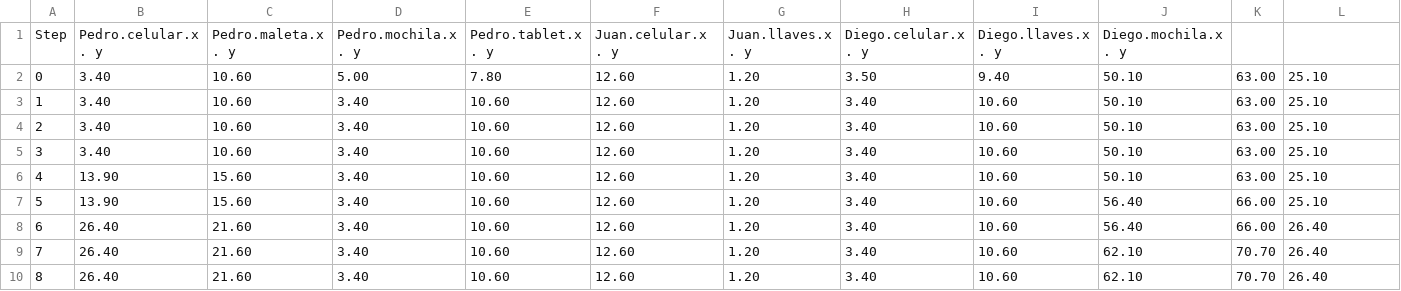
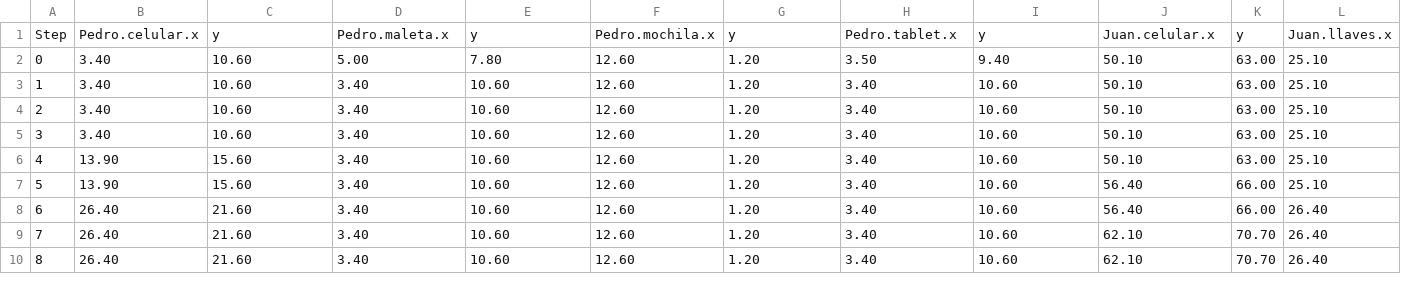
Before and after one commit to disco-japi/ELO239, a CSV file: Tarea 1/Etapa_4/output.csv, drawn as a sheet; only a part is shown; the diff covers the shown part only; the diff names each change by its address in the sheet, - before the commit and + after, or states it on an @@ line.

```diff
--- a/Tarea 1/Etapa_4/output.csv
+++ b/Tarea 1/Etapa_4/output.csv
-B1: Pedro.celular.x . y
+B1: Pedro.celular.x
-C1: Pedro.maleta.x . y
+C1: y
-D1: Pedro.mochila.x . y
+D1: Pedro.maleta.x
-E1: Pedro.tablet.x . y
+E1: y
-F1: Juan.celular.x . y
+F1: Pedro.mochila.x
-G1: Juan.llaves.x . y
+G1: y
-H1: Diego.celular.x . y
+H1: Pedro.tablet.x
-I1: Diego.llaves.x . y
+I1: y
-J1: Diego.mochila.x . y
+J1: Juan.celular.x
-K1: (empty)
+K1: y
-L1: (empty)
+L1: Juan.llaves.x
```
Also changed, not shown: 7 edited cells elsewhere in this file, 35 other files.
